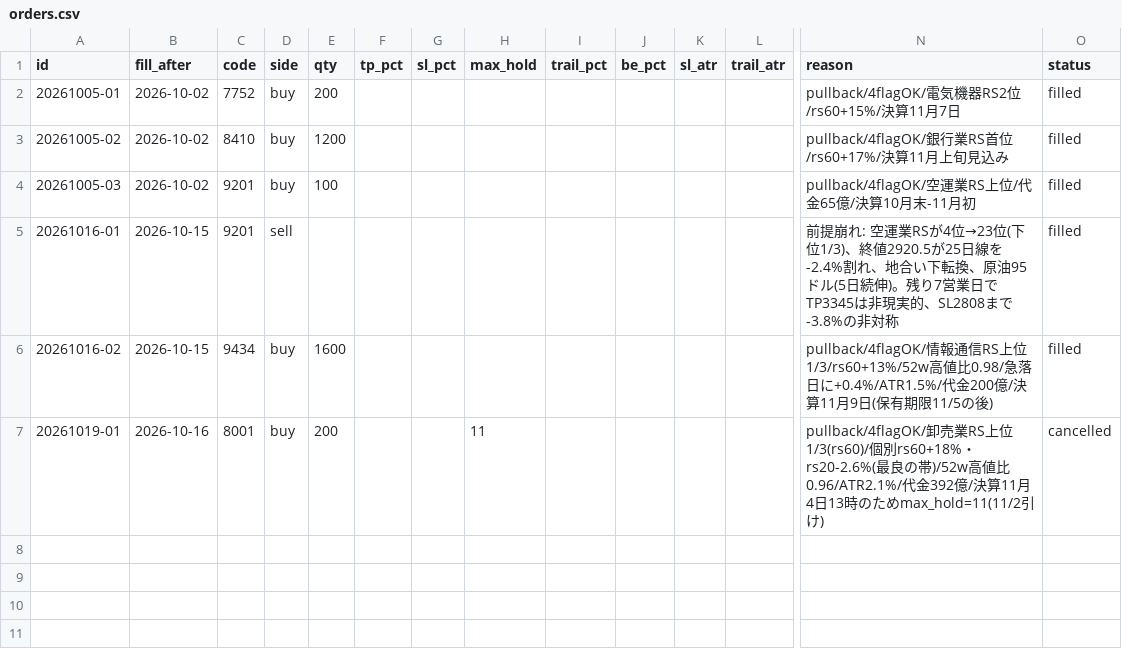
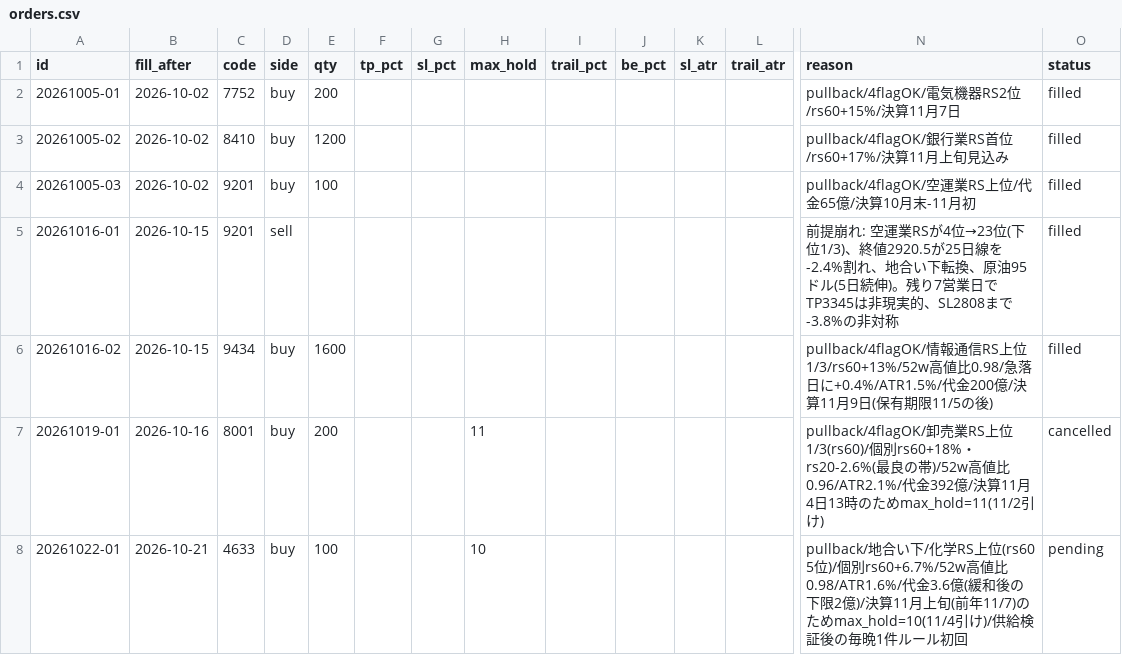
Before and after one commit to hiratora/stock-analysis, a CSV file: paper/orders.csv, drawn as a sheet; only a part is shown, gaps mark what is left out; rows hold the shown columns only; the diff names each change by its address in the sheet, - before the commit and + after, or states it on an @@ line.

```diff
--- a/paper/orders.csv
+++ b/paper/orders.csv
+row 8: 20261022-01 | 2026-10-21 | 4633 | buy | 100 |  |  | 10 |  |  |  |  | pullback/地合い下/化学RS上位(rs60 5位)/個別rs60+6.7%/52w高値比0.98/ATR1.6%/代金3.6億(緩和後の下限2億)/決算11月上旬(前年11/7)のためmax_hold=10(11/4引け)/供給検証後の毎晩1件ルール初回 | pending
```
Also changed, not shown: 5 other files.
